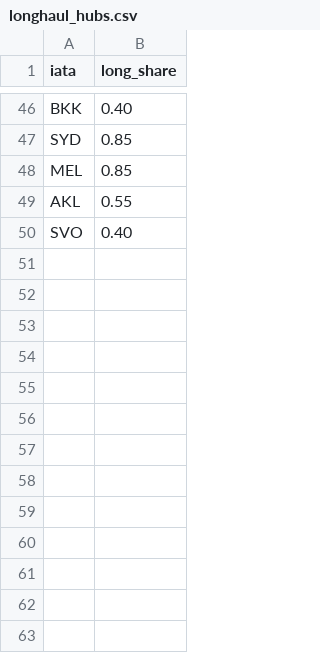
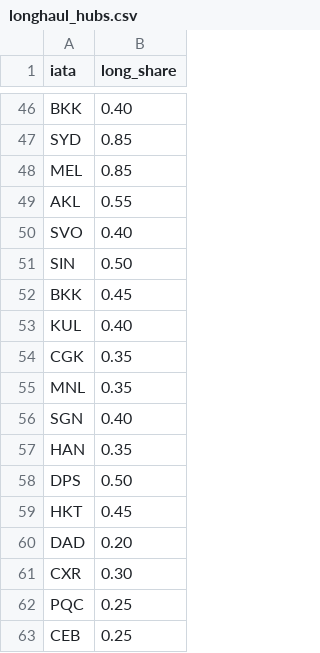
Before and after one commit to arpitpalod/airline-game, a CSV file: supabase/seed/longhaul_hubs.csv, drawn as a sheet; only a part is shown, gaps mark what is left out; the diff names each change by its address in the sheet, - before the commit and + after, or states it on an @@ line.

```diff
--- a/supabase/seed/longhaul_hubs.csv
+++ b/supabase/seed/longhaul_hubs.csv
+row 51: SIN | 0.50
+row 52: BKK | 0.45
+row 53: KUL | 0.40
+row 54: CGK | 0.35
+row 55: MNL | 0.35
+row 56: SGN | 0.40
+row 57: HAN | 0.35
+row 58: DPS | 0.50
+row 59: HKT | 0.45
+row 60: DAD | 0.20
+row 61: CXR | 0.30
+row 62: PQC | 0.25
+row 63: CEB | 0.25
```
Also changed, not shown: supabase/seed/airports_world.csv, supabase/seed/country_affinity.csv, 13 other files.
